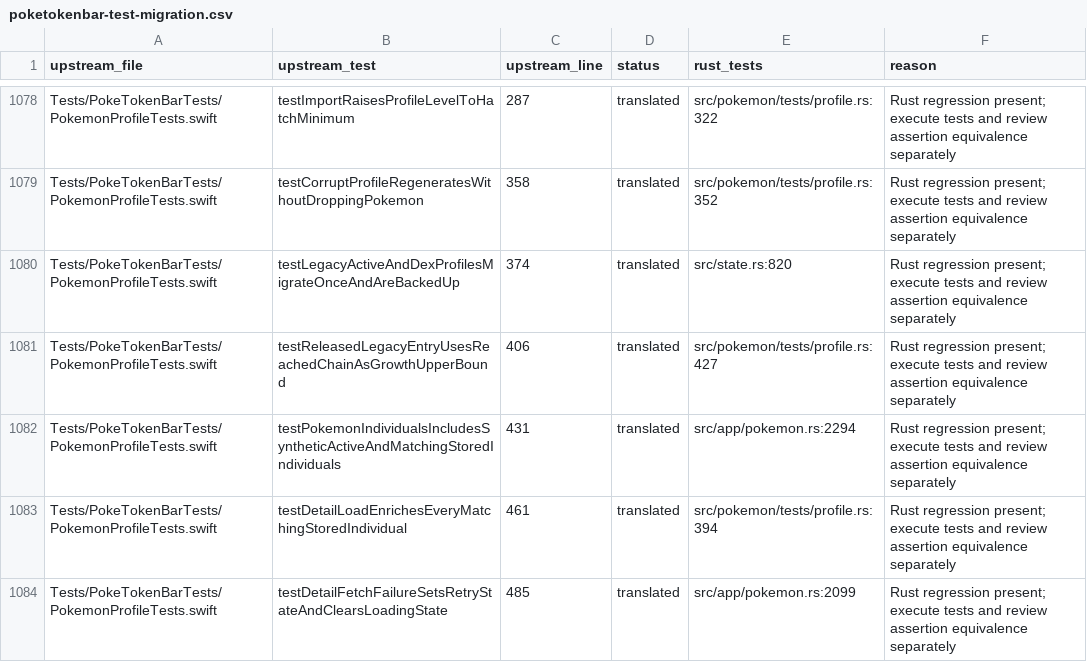
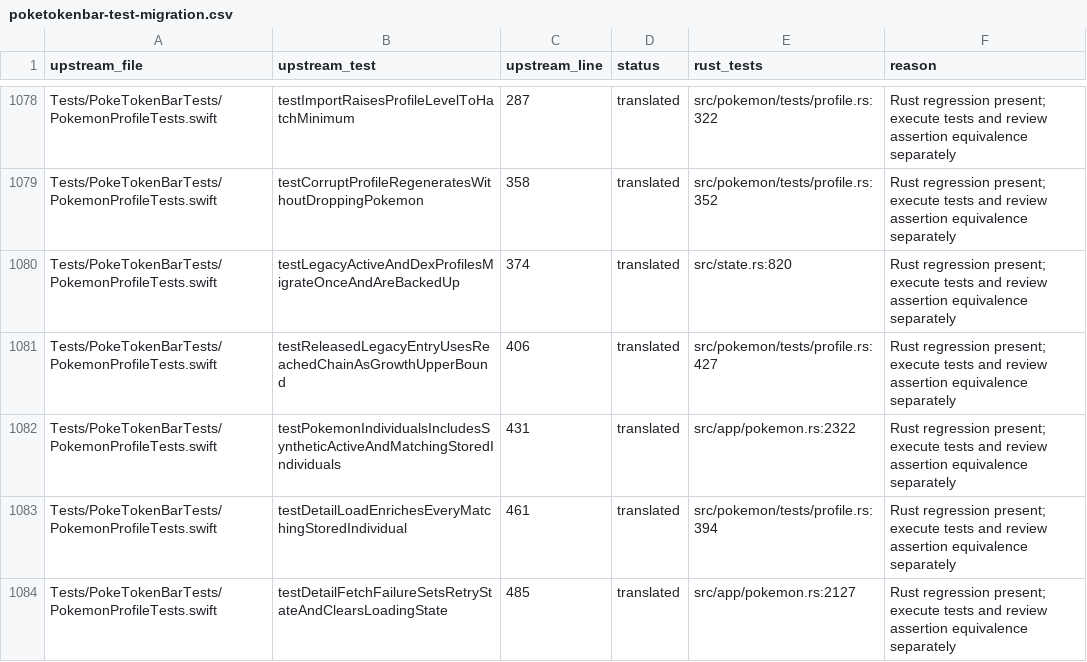
Before and after one commit to KaffeDiem/shark, a CSV file: docs/poketokenbar-test-migration.csv, drawn as a sheet; only a part is shown, gaps mark what is left out; the diff covers the shown part only.

```diff
--- a/docs/poketokenbar-test-migration.csv
+++ b/docs/poketokenbar-test-migration.csv
@@ -1081,4 +1081,4 @@ Tests/PokeTokenBarTests/PokemonProfileTests.swift,testLegacyActiveAndDexProfiles
 Tests/PokeTokenBarTests/PokemonProfileTests.swift,testReleasedLegacyEntryUsesReachedChainAsGrowthUpperBound,406,translated,src/pokemon/tests/profile.rs:427,Rust regression present; execute tests and review assertion equivalence separately
-Tests/PokeTokenBarTests/PokemonProfileTests.swift,testPokemonIndividualsIncludesSyntheticActiveAndMatchingStoredIndividuals,431,translated,src/app/pokemon.rs:2294,Rust regression present; execute tests and review assertion equivalence separately
+Tests/PokeTokenBarTests/PokemonProfileTests.swift,testPokemonIndividualsIncludesSyntheticActiveAndMatchingStoredIndividuals,431,translated,src/app/pokemon.rs:2322,Rust regression present; execute tests and review assertion equivalence separately
 Tests/PokeTokenBarTests/PokemonProfileTests.swift,testDetailLoadEnrichesEveryMatchingStoredIndividual,461,translated,src/pokemon/tests/profile.rs:394,Rust regression present; execute tests and review assertion equivalence separately
-Tests/PokeTokenBarTests/PokemonProfileTests.swift,testDetailFetchFailureSetsRetryStateAndClearsLoadingState,485,translated,src/app/pokemon.rs:2099,Rust regression present; execute tests and review assertion equivalence separately
+Tests/PokeTokenBarTests/PokemonProfileTests.swift,testDetailFetchFailureSetsRetryStateAndClearsLoadingState,485,translated,src/app/pokemon.rs:2127,Rust regression present; execute tests and review assertion equivalence separately
```
Also changed, not shown: 14 edited cells elsewhere in this file, 8 other files.
